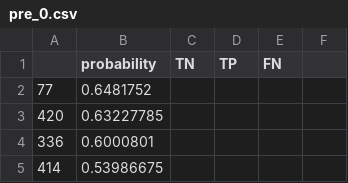
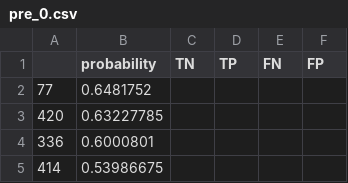
Before and after one commit to qwazq/automatic-ecg-diagnosis, a CSV file: my_graphPlot/output/pre_0.csv, drawn as a sheet; only a part is shown; the diff names each change by its address in the sheet, - before the commit and + after, or states it on an @@ line.

```diff
--- a/my_graphPlot/output/pre_0.csv
+++ b/my_graphPlot/output/pre_0.csv
-F1: (empty)
+F1: FP
```
Also changed, not shown: my_graphPlot/output/pre_1.csv, my_graphPlot/output/pre_2.csv, 5 other files.
